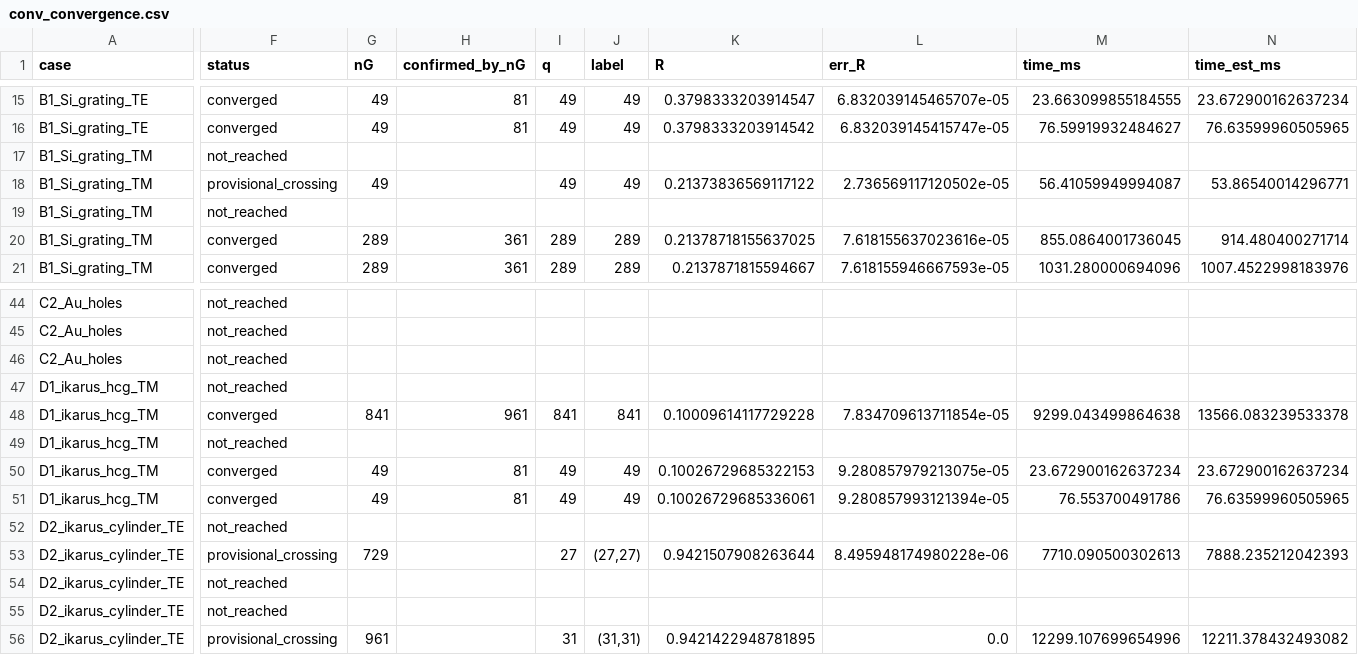
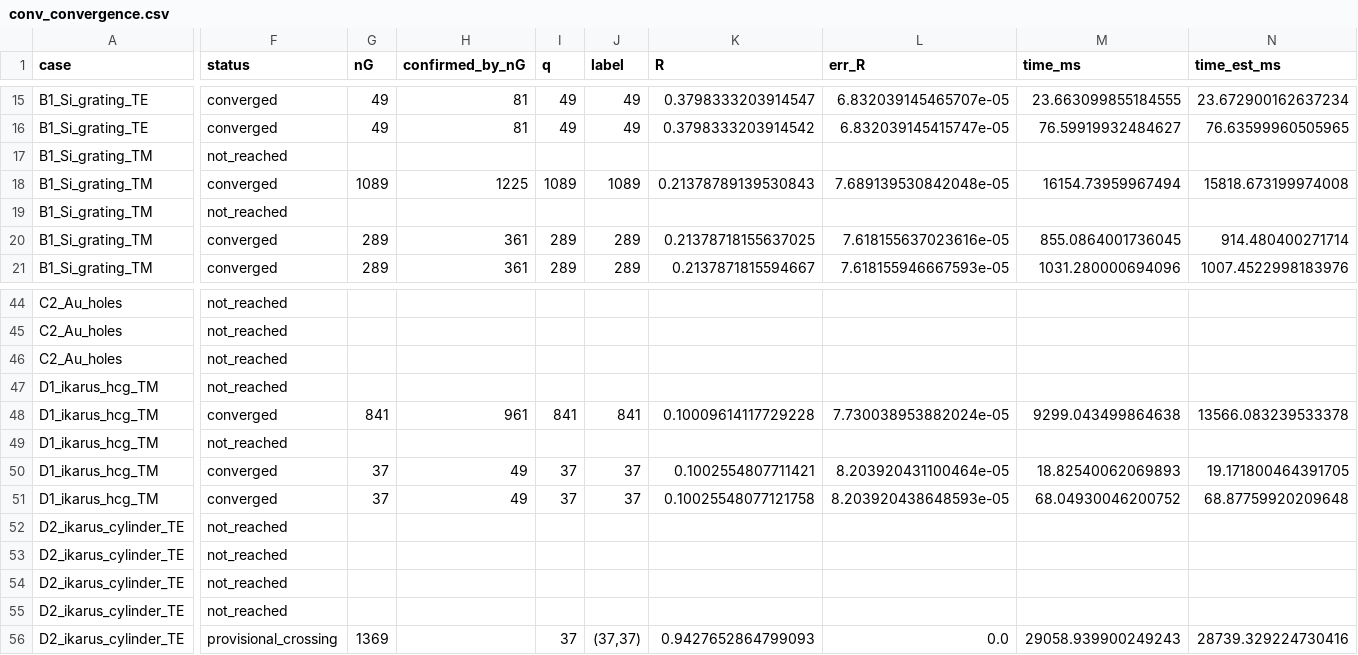
Before and after one commit to darkviruzz/grcwa, a CSV file: benchmark/night_run_2/conv_convergence.csv, drawn as a sheet; only a part is shown, gaps mark what is left out; the diff names each change by its address in the sheet, - before the commit and + after, or states it on an @@ line.

Commit message:
refactor(benchmark): update convergence thresholds and grid resolutions for higher-order sweeps

```diff
--- a/benchmark/night_run_2/conv_convergence.csv
+++ b/benchmark/night_run_2/conv_convergence.csv
-F18 (status): provisional_crossing
+F18 (status): converged
-G18 (nG): 49
+G18 (nG): 1089
-H18 (confirmed_by_nG): (empty)
+H18 (confirmed_by_nG): 1225
-I18 (q): 49
+I18 (q): 1089
-J18 (label): 49
+J18 (label): 1089
-K18 (R): 0.21373836569117122
+K18 (R): 0.21378789139530843
-L18 (err_R): 2.736569117120502e-05
+L18 (err_R): 7.689139530842048e-05
-M18 (time_ms): 56.41059949994087
+M18 (time_ms): 16154.73959967494
-N18 (time_est_ms): 53.86540014296771
+N18 (time_est_ms): 15818.673199974008
-L48 (err_R): 7.834709613711854e-05
+L48 (err_R): 7.730038953882024e-05
-G50:G51 (nG): 49
+G50:G51 (nG): 37
-H50:H51 (confirmed_by_nG): 81
+H50:H51 (confirmed_by_nG): 49
-I50:I51 (q): 49
+I50:I51 (q): 37
-J50:J51 (label): 49
+J50:J51 (label): 37
-K50 (R): 0.10026729685322153
+K50 (R): 0.1002554807711421
-L50 (err_R): 9.280857979213075e-05
+L50 (err_R): 8.203920431100464e-05
-M50 (time_ms): 23.672900162637234
+M50 (time_ms): 18.82540062069893
-N50 (time_est_ms): 23.672900162637234
+N50 (time_est_ms): 19.171800464391705
-K51 (R): 0.10026729685336061
+K51 (R): 0.10025548077121758
-L51 (err_R): 9.280857993121394e-05
+L51 (err_R): 8.203920438648593e-05
-M51 (time_ms): 76.553700491786
+M51 (time_ms): 68.04930046200752
-N51 (time_est_ms): 76.63599960505965
+N51 (time_est_ms): 68.87759920209648
-F53 (status): provisional_crossing
+F53 (status): not_reached
-G53 (nG): 729
+G53 (nG): (empty)
-I53 (q): 27
+I53 (q): (empty)
-J53 (label): (27,27)
+J53 (label): (empty)
-K53 (R): 0.9421507908263644
+K53 (R): (empty)
-L53 (err_R): 8.495948174980228e-06
+L53 (err_R): (empty)
-M53 (time_ms): 7710.090500302613
+M53 (time_ms): (empty)
-N53 (time_est_ms): 7888.235212042393
+N53 (time_est_ms): (empty)
-G56 (nG): 961
+G56 (nG): 1369
-I56 (q): 31
+I56 (q): 37
-J56 (label): (31,31)
+J56 (label): (37,37)
-K56 (R): 0.9421422948781895
+K56 (R): 0.9427652864799093
-M56 (time_ms): 12299.107699654996
+M56 (time_ms): 29058.939900249243
-N56 (time_est_ms): 12211.378432493082
+N56 (time_est_ms): 28739.329224730416
```
Also changed, not shown: 13 other files.
